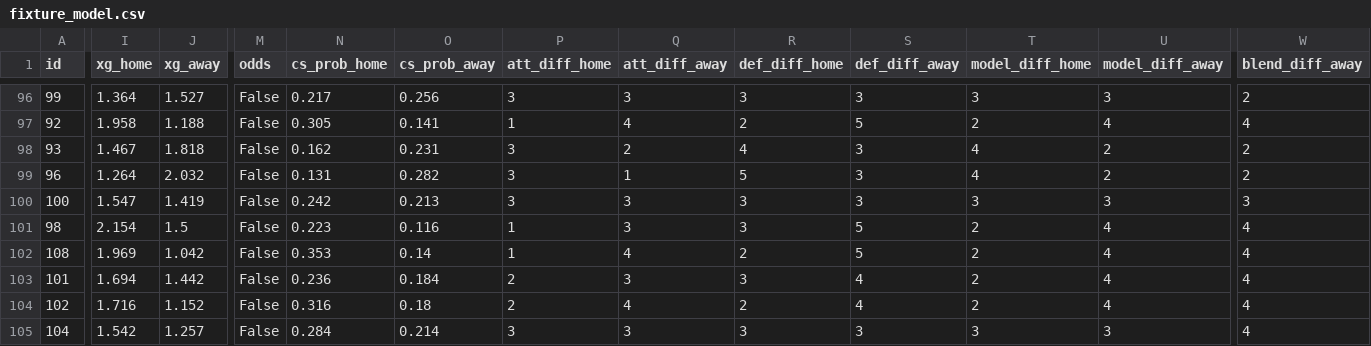
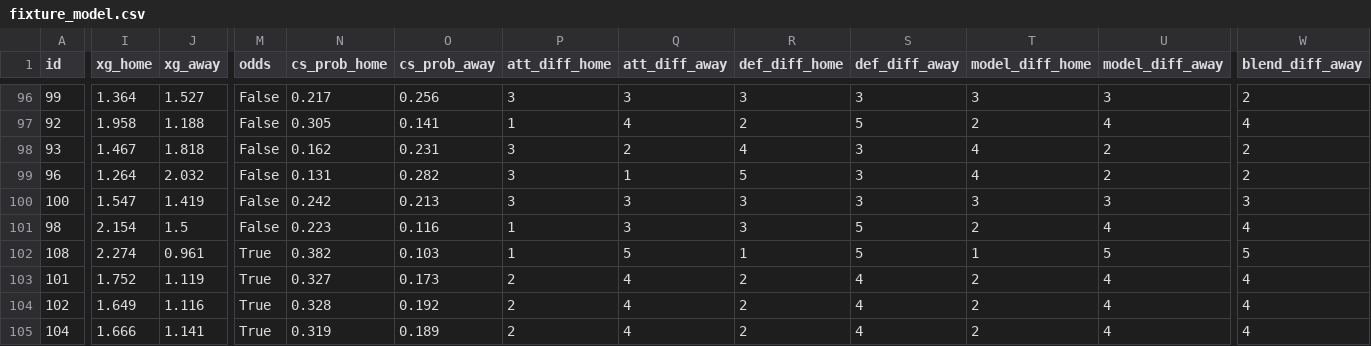
Before and after one commit to arlind55/fplproject, a CSV file: data/current/fixture_model.csv, drawn as a sheet; only a part is shown, gaps mark what is left out; the diff covers the shown part only; the diff names each change by its address in the sheet, - before the commit and + after, or states it on an @@ line.

```diff
--- a/data/current/fixture_model.csv
+++ b/data/current/fixture_model.csv
-I102 (xg_home): 1.969
+I102 (xg_home): 2.274
-J102 (xg_away): 1.042
+J102 (xg_away): 0.961
-M102:M105 (odds): False
+M102:M105 (odds): True
-N102 (cs_prob_home): 0.353
+N102 (cs_prob_home): 0.382
-O102 (cs_prob_away): 0.14
+O102 (cs_prob_away): 0.103
-Q102 (att_diff_away): 4
+Q102 (att_diff_away): 5
-R102 (def_diff_home): 2
+R102 (def_diff_home): 1
-T102 (model_diff_home): 2
+T102 (model_diff_home): 1
-U102 (model_diff_away): 4
+U102 (model_diff_away): 5
-W102 (blend_diff_away): 4
+W102 (blend_diff_away): 5
-I103 (xg_home): 1.694
+I103 (xg_home): 1.752
-J103 (xg_away): 1.442
+J103 (xg_away): 1.119
-N103 (cs_prob_home): 0.236
+N103 (cs_prob_home): 0.327
-O103 (cs_prob_away): 0.184
+O103 (cs_prob_away): 0.173
-Q103 (att_diff_away): 3
+Q103 (att_diff_away): 4
-R103 (def_diff_home): 3
+R103 (def_diff_home): 2
-I104 (xg_home): 1.716
+I104 (xg_home): 1.649
-J104 (xg_away): 1.152
+J104 (xg_away): 1.116
-N104 (cs_prob_home): 0.316
+N104 (cs_prob_home): 0.328
-O104 (cs_prob_away): 0.18
+O104 (cs_prob_away): 0.192
-I105 (xg_home): 1.542
+I105 (xg_home): 1.666
-J105 (xg_away): 1.257
+J105 (xg_away): 1.141
-N105 (cs_prob_home): 0.284
+N105 (cs_prob_home): 0.319
-O105 (cs_prob_away): 0.214
+O105 (cs_prob_away): 0.189
-P105 (att_diff_home): 3
+P105 (att_diff_home): 2
-Q105 (att_diff_away): 3
+Q105 (att_diff_away): 4
-R105 (def_diff_home): 3
+R105 (def_diff_home): 2
-S105 (def_diff_away): 3
+S105 (def_diff_away): 4
-T105 (model_diff_home): 3
+T105 (model_diff_home): 2
-U105 (model_diff_away): 3
+U105 (model_diff_away): 4
```
Also changed, not shown: 69 edited cells elsewhere in this file, data/current/model_squad.csv, data/current/odds.csv, 12 other files.
